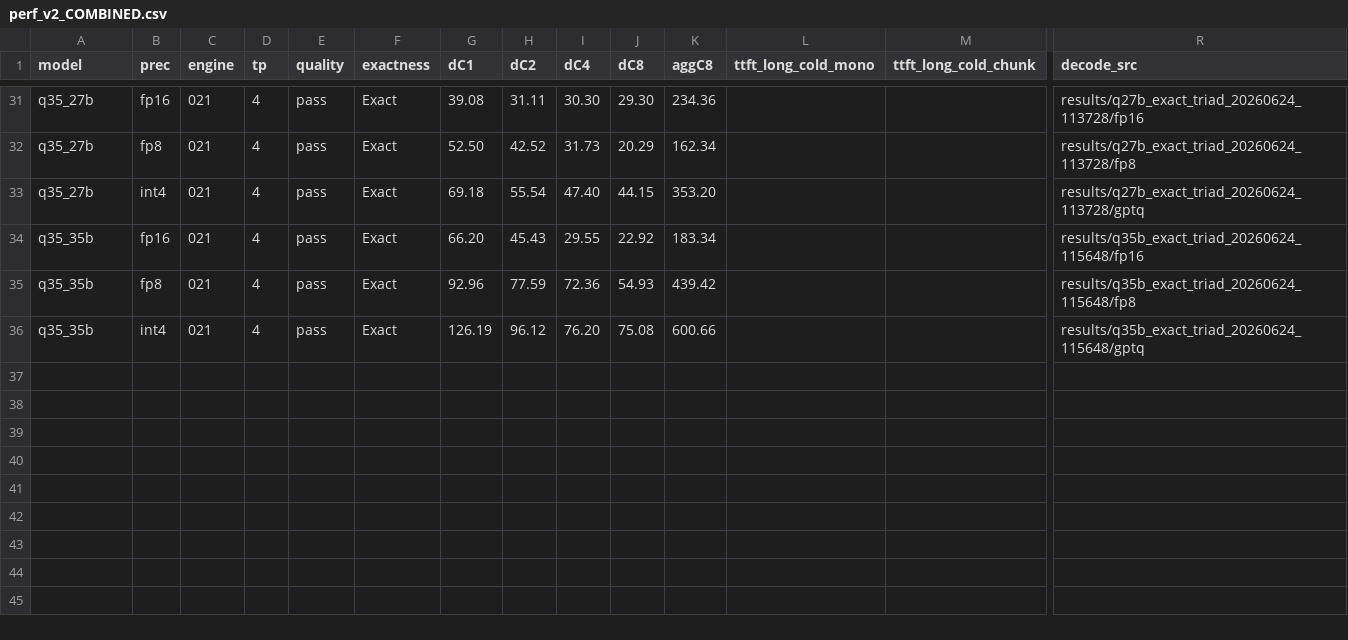
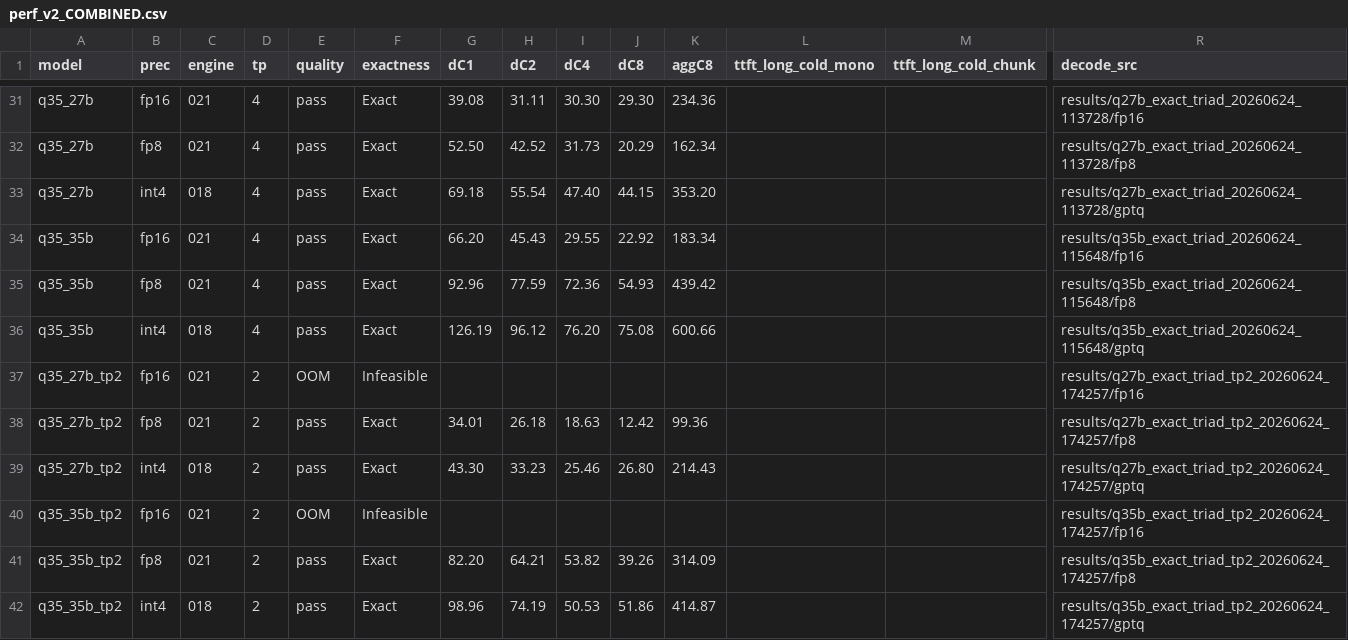
Before and after one commit to KumphanartDansiri/vllm-fp8-w8a16-sm70, a CSV file: results/perf_v2_COMBINED.csv, drawn as a sheet; only a part is shown, gaps mark what is left out; rows hold the shown columns only; the diff names each change by its address in the sheet, - before the commit and + after, or states it on an @@ line.

```diff
--- a/results/perf_v2_COMBINED.csv
+++ b/results/perf_v2_COMBINED.csv
-C33 (engine): 021
+C33 (engine): 018
-C36 (engine): 021
+C36 (engine): 018
+row 37: q35_27b_tp2 | fp16 | 021 | 2 | OOM | Infeasible |  |  |  |  |  |  |  | results/q27b_exact_triad_tp2_20260624_174257/fp16
+row 38: q35_27b_tp2 | fp8 | 021 | 2 | pass | Exact | 34.01 | 26.18 | 18.63 | 12.42 | 99.36 |  |  | results/q27b_exact_triad_tp2_20260624_174257/fp8
+row 39: q35_27b_tp2 | int4 | 018 | 2 | pass | Exact | 43.30 | 33.23 | 25.46 | 26.80 | 214.43 |  |  | results/q27b_exact_triad_tp2_20260624_174257/gptq
+row 40: q35_35b_tp2 | fp16 | 021 | 2 | OOM | Infeasible |  |  |  |  |  |  |  | results/q35b_exact_triad_tp2_20260624_174257/fp16
+row 41: q35_35b_tp2 | fp8 | 021 | 2 | pass | Exact | 82.20 | 64.21 | 53.82 | 39.26 | 314.09 |  |  | results/q35b_exact_triad_tp2_20260624_174257/fp8
+row 42: q35_35b_tp2 | int4 | 018 | 2 | pass | Exact | 98.96 | 74.19 | 50.53 | 51.86 | 414.87 |  |  | results/q35b_exact_triad_tp2_20260624_174257/gptq
```
Also changed, not shown: results/qwen35_triad_matrix_20260624.csv, 2 other files.
